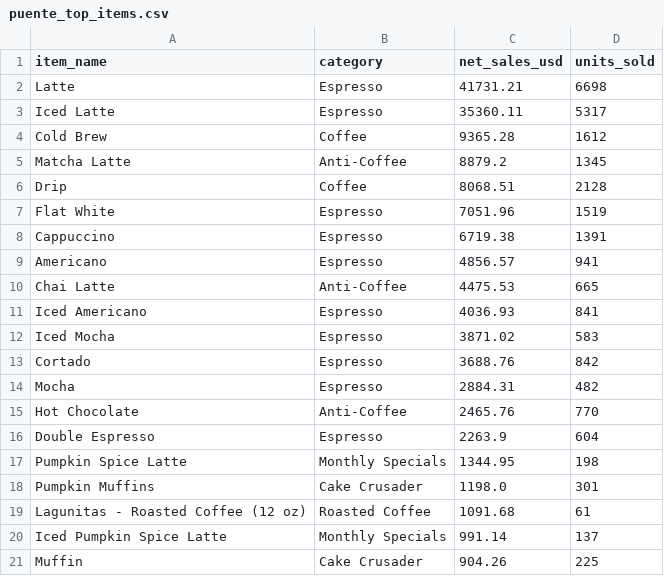
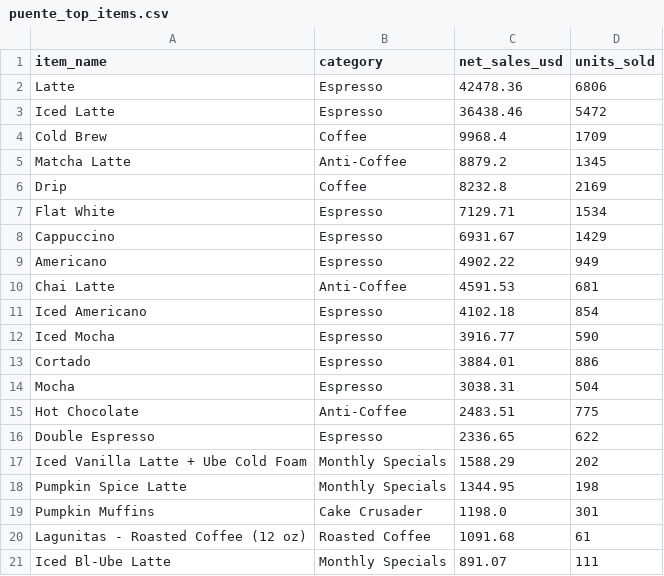
Before and after one commit to pkennedytx1/puente-sales-overview, a CSV file: puente_top_items.csv, drawn as a sheet.

```diff
--- a/puente_top_items.csv
+++ b/puente_top_items.csv
@@ -1,17 +1,18 @@
 item_name,category,net_sales_usd,units_sold
-Latte,Espresso,41731.21,6698
-Iced Latte,Espresso,35360.11,5317
-Cold Brew,Coffee,9365.28,1612
+Latte,Espresso,42478.36,6806
+Iced Latte,Espresso,36438.46,5472
+Cold Brew,Coffee,9968.4,1709
 Matcha Latte,Anti-Coffee,8879.2,1345
-Drip,Coffee,8068.51,2128
-Flat White,Espresso,7051.96,1519
-Cappuccino,Espresso,6719.38,1391
-Americano,Espresso,4856.57,941
-Chai Latte,Anti-Coffee,4475.53,665
-Iced Americano,Espresso,4036.93,841
-Iced Mocha,Espresso,3871.02,583
-Cortado,Espresso,3688.76,842
-Mocha,Espresso,2884.31,482
-Hot Chocolate,Anti-Coffee,2465.76,770
-Double Espresso,Espresso,2263.9,604
+Drip,Coffee,8232.8,2169
+Flat White,Espresso,7129.71,1534
+Cappuccino,Espresso,6931.67,1429
+Americano,Espresso,4902.22,949
+Chai Latte,Anti-Coffee,4591.53,681
+Iced Americano,Espresso,4102.18,854
+Iced Mocha,Espresso,3916.77,590
+Cortado,Espresso,3884.01,886
+Mocha,Espresso,3038.31,504
+Hot Chocolate,Anti-Coffee,2483.51,775
+Double Espresso,Espresso,2336.65,622
+Iced Vanilla Latte + Ube Cold Foam,Monthly Specials,1588.29,202
 Pumpkin Spice Latte,Monthly Specials,1344.95,198
@@ -19,3 +20,2 @@ Pumpkin Muffins,Cake Crusader,1198.0,301
 Lagunitas - Roasted Coffee (12 oz),Roasted Coffee,1091.68,61
-Iced Pumpkin Spice Latte,Monthly Specials,991.14,137
-Muffin,Cake Crusader,904.26,225
+Iced Bl-Ube Latte,Monthly Specials,891.07,111
```
Also changed, not shown: puente_category_mix.csv, puente_daypart_sales.csv, 3 other files.
